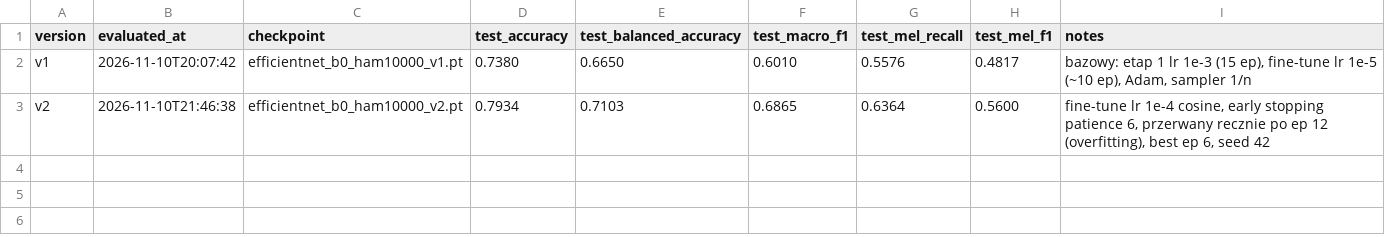
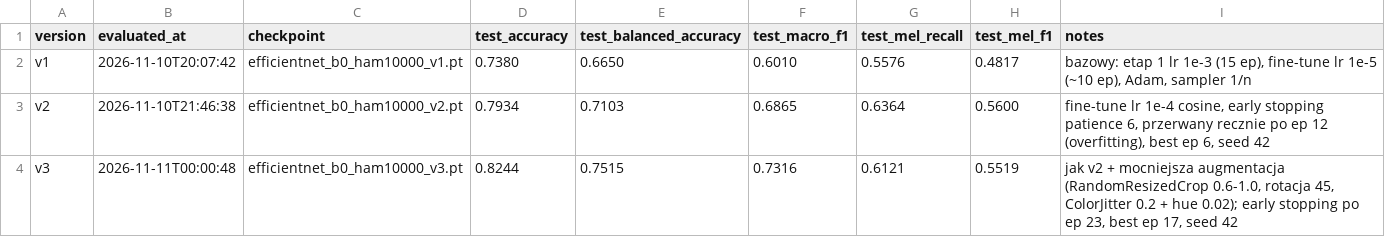
Before and after one commit to Maciej-Pietrzak/skin-lesion-classification, a CSV file: ml/results/models.csv, drawn as a sheet.

```diff
--- a/ml/results/models.csv
+++ b/ml/results/models.csv
@@ -3 +3,2 @@ v1,2026-11-10T20:07:42,efficientnet_b0_ham10000_v1.pt,0.7380,0.6650,0.6010,0.557
 v2,2026-11-10T21:46:38,efficientnet_b0_ham10000_v2.pt,0.7934,0.7103,0.6865,0.6364,0.5600,"fine-tune lr 1e-4 cosine, early stopping patience 6, przerwany recznie po ep 12 (overfitting), best ep 6, seed 42"
+v3,2026-11-11T00:00:48,efficientnet_b0_ham10000_v3.pt,0.8244,0.7515,0.7316,0.6121,0.5519,"jak v2 + mocniejsza augmentacja (RandomResizedCrop 0.6-1.0, rotacja 45, ColorJitter 0.2 + hue 0.02); early stopping po ep 23, best ep 17, seed 42"
```
Also changed, not shown: ml/results/training_log.csv, 6 other files.
